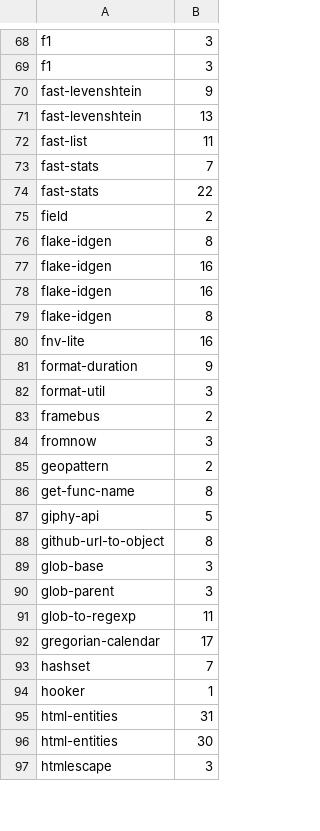
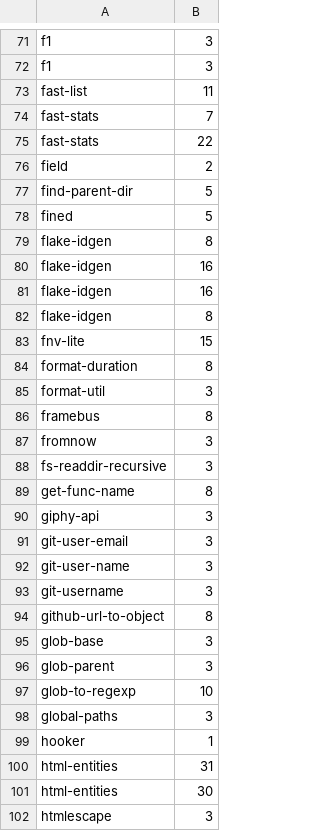
Before and after one commit to proglang/dts-generate-results, a CSV file: results/7_generate-declaration-files/declaration_files.csv, drawn as a sheet; only a part is shown, gaps mark what is left out; the diff covers the shown part only.

```diff
--- a/results/7_generate-declaration-files/declaration_files.csv
+++ b/results/7_generate-declaration-files/declaration_files.csv
@@ -69,4 +72,2 @@ f1;3
 f1;3
-fast-levenshtein;9
-fast-levenshtein;13
 fast-list;11
@@ -75,2 +76,4 @@ fast-stats;22
 field;2
+find-parent-dir;5
+fined;5
 flake-idgen;8
@@ -79,10 +82,13 @@ flake-idgen;16
 flake-idgen;8
-fnv-lite;16
-format-duration;9
+fnv-lite;15
+format-duration;8
 format-util;3
-framebus;2
+framebus;8
 fromnow;3
-geopattern;2
+fs-readdir-recursive;3
 get-func-name;8
-giphy-api;5
+giphy-api;3
+git-user-email;3
+git-user-name;3
+git-username;3
 github-url-to-object;8
@@ -90,5 +96,4 @@ glob-base;3
 glob-parent;3
-glob-to-regexp;11
-gregorian-calendar;17
-hashset;7
+glob-to-regexp;10
+global-paths;3
 hooker;1
```
Also changed, not shown: 33 added rows, 33 removed rows and 31 edited cells elsewhere in this file, results/7_generate-declaration-files/js_files.csv.
